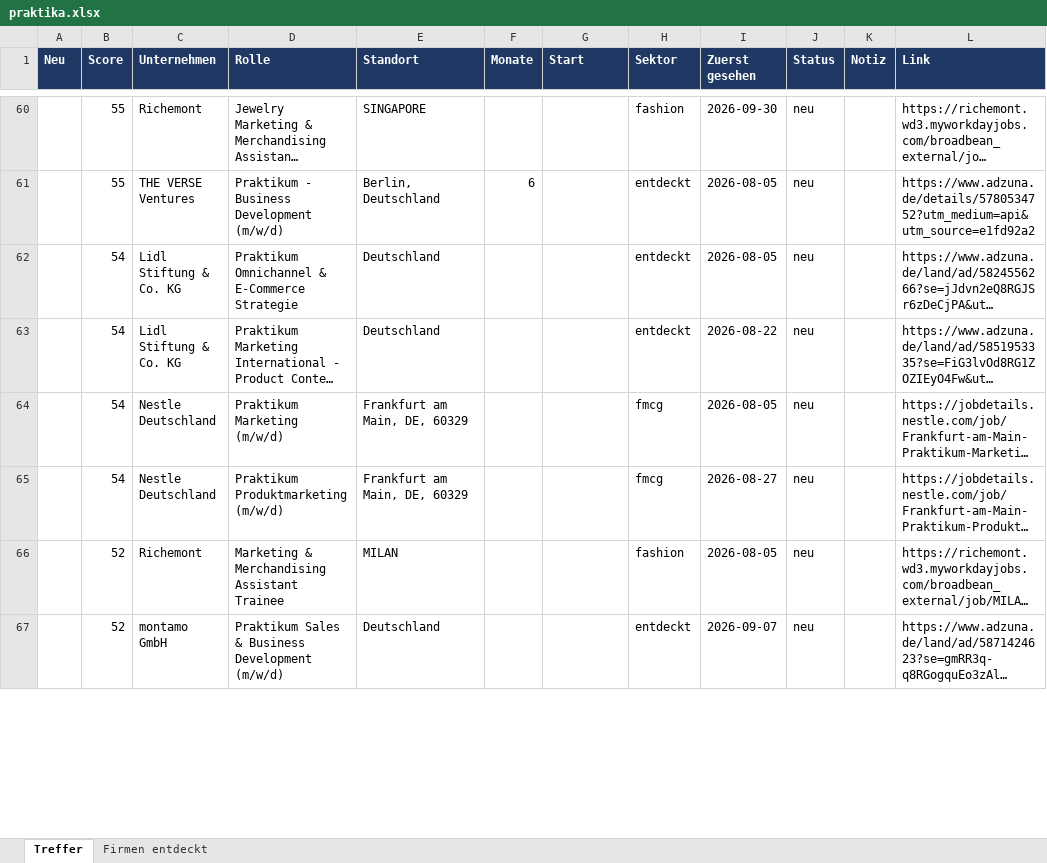
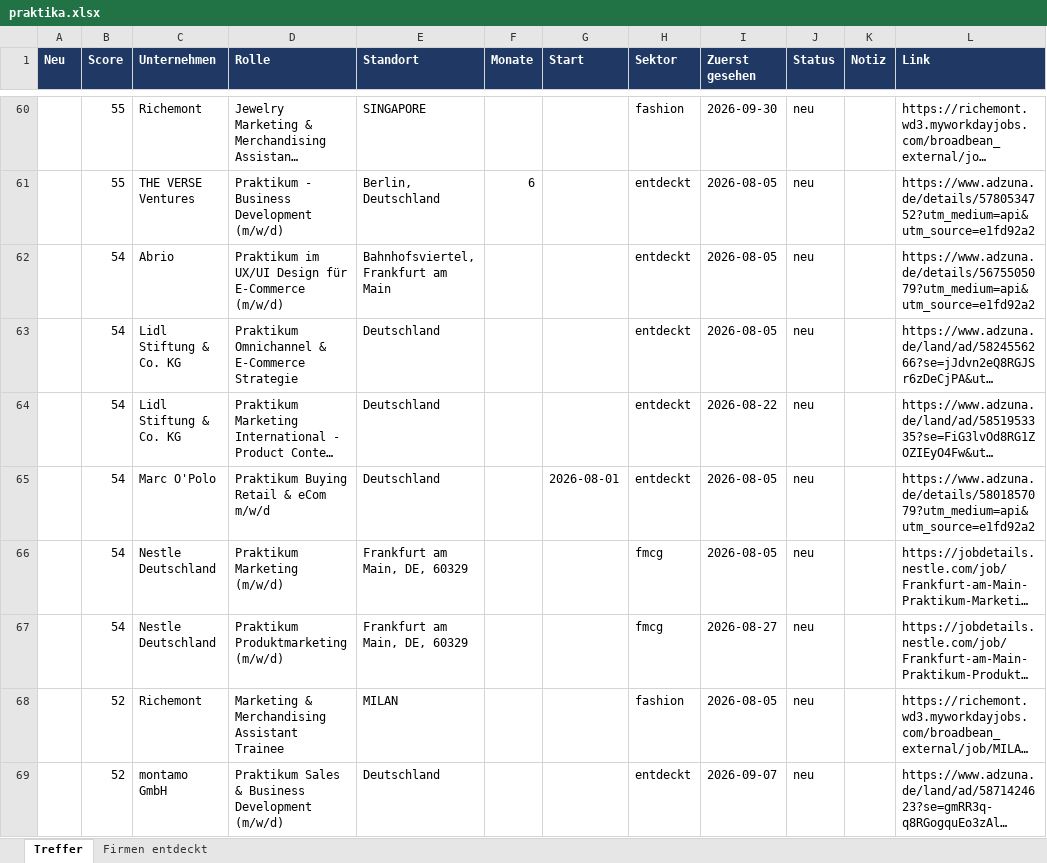
Before and after one commit to MathisKrug/Praktikum-Suchagent, an Excel workbook: docs/praktika.xlsx, sheet Treffer, drawn as a sheet; only a part is shown, gaps mark what is left out; long unchanged cells end in …; values as stored, in another font and other column widths than the file's, no borders; the diff covers the shown part only; the diff names each change by its address in the sheet, - before the commit and + after, or states it on an @@ line.

```diff
--- a/docs/praktika.xlsx (sheet Treffer)
+++ b/docs/praktika.xlsx (sheet Treffer)
+row 62:  | 54 | Abrio | Praktikum im UX/UI Design für E-Commerce (m/w/d) | Bahnhofsviertel, Frankfurt am Main |  |  | entdeckt | 2026-08-05 | neu |  | https://www.adzuna.de/details/5675505079?utm_medium=api&utm_source=e1fd92a2
+row 65:  | 54 | Marc O'Polo | Praktikum Buying Retail & eCom m/w/d | Deutschland |  | 2026-08-01 | entdeckt | 2026-08-05 | neu |  | https://www.adzuna.de/details/5801857079?utm_medium=api&utm_source=e1fd92a2
```
Also changed, not shown: 4 added rows, 3 removed rows, 7 edited cells and cell formats elsewhere in this sheet, sheet Firmen entdeckt, 2 other files.
